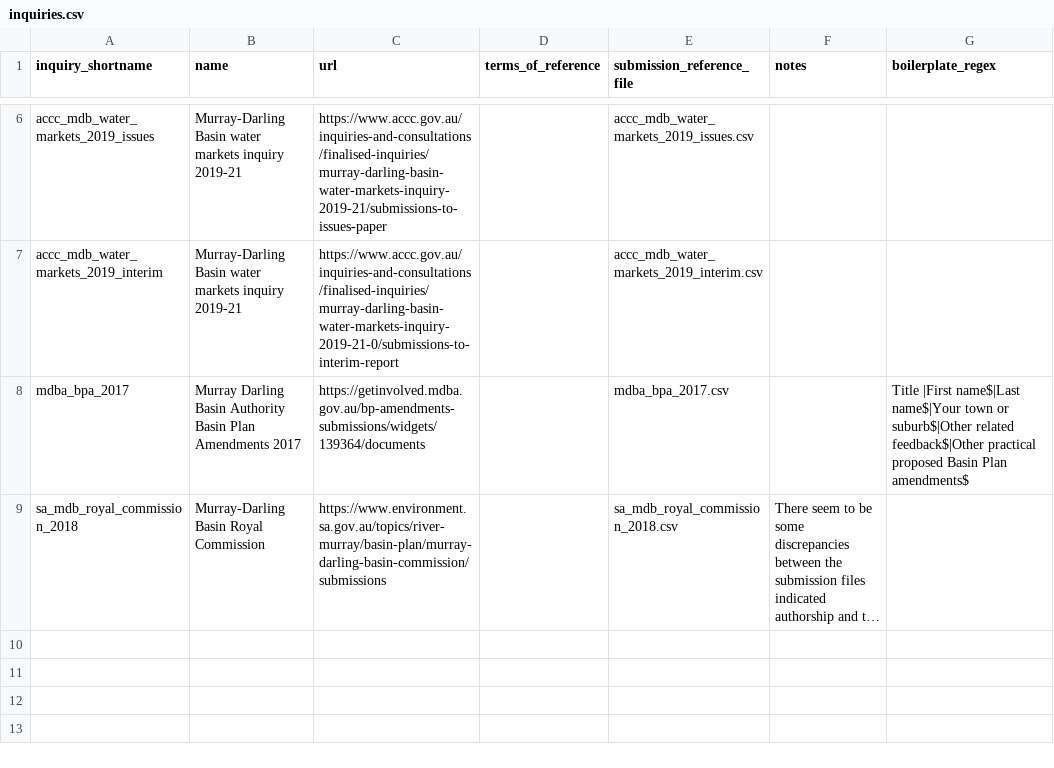
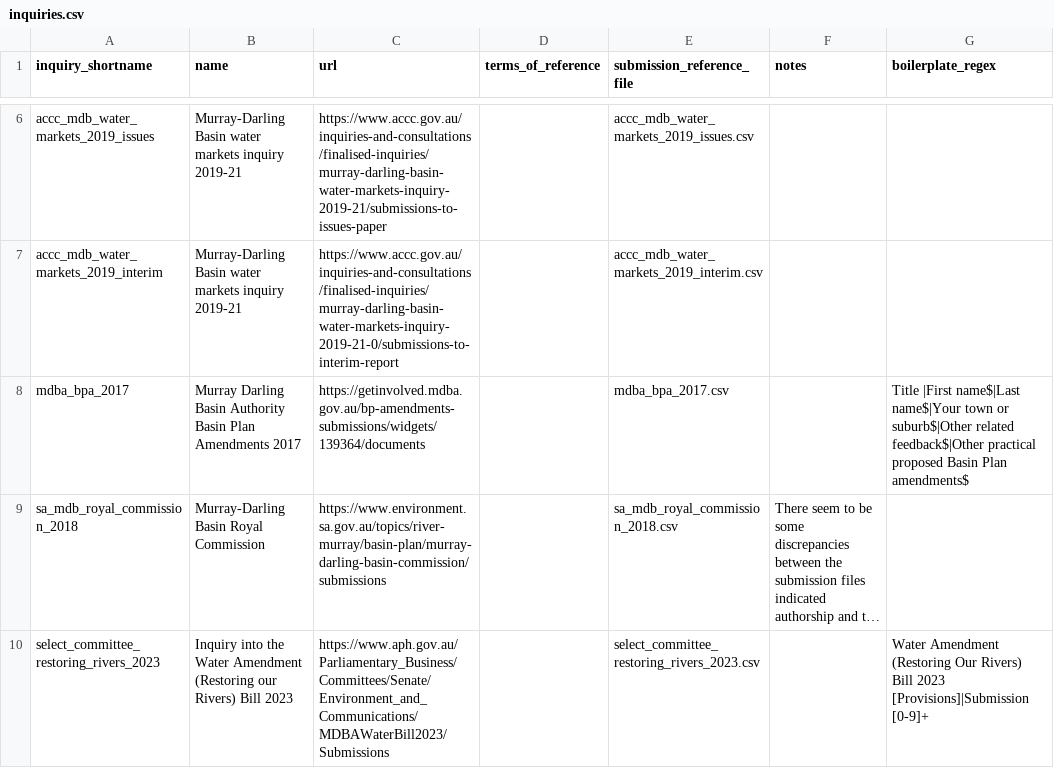
Before and after one commit to RodMarsh/WatertrustEquitySubmissionsAnalysis, a CSV file: inquiries/inquiries.csv, drawn as a sheet; only a part is shown, gaps mark what is left out; long unchanged cells end in …; the diff names each change by its address in the sheet, - before the commit and + after, or states it on an @@ line.

Commit message:
Add new inquiries/handle new exciting edge cases

```diff
--- a/inquiries/inquiries.csv
+++ b/inquiries/inquiries.csv
+row 10: select_committee_restoring_rivers_2023 | Inquiry into the Water Amendment (Restoring our Rivers) Bill 2023 | https://www.aph.gov.au/Parliamentary_Business/Committees/Senate/Environment_and_Communications/MDBAWaterBill2023/Submissions |  | select_committee_restoring_rivers_2023.csv |  | Water Amendment (Restoring Our Rivers) Bill 2023 [Provisions]|Submission [0-9]+
```
Also changed, not shown: 4 other files.
